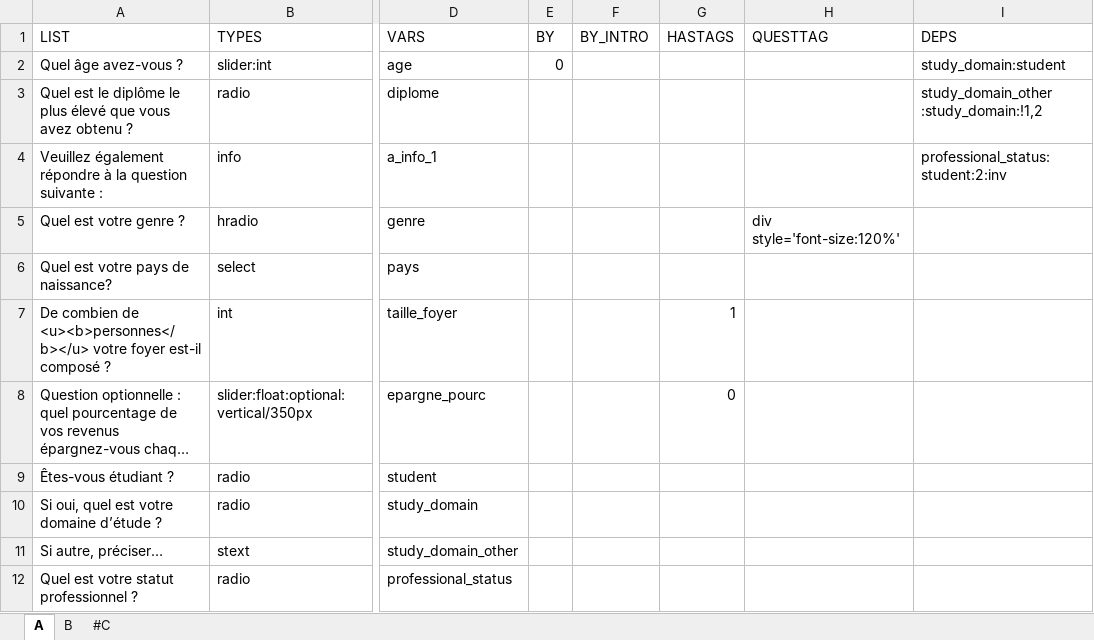
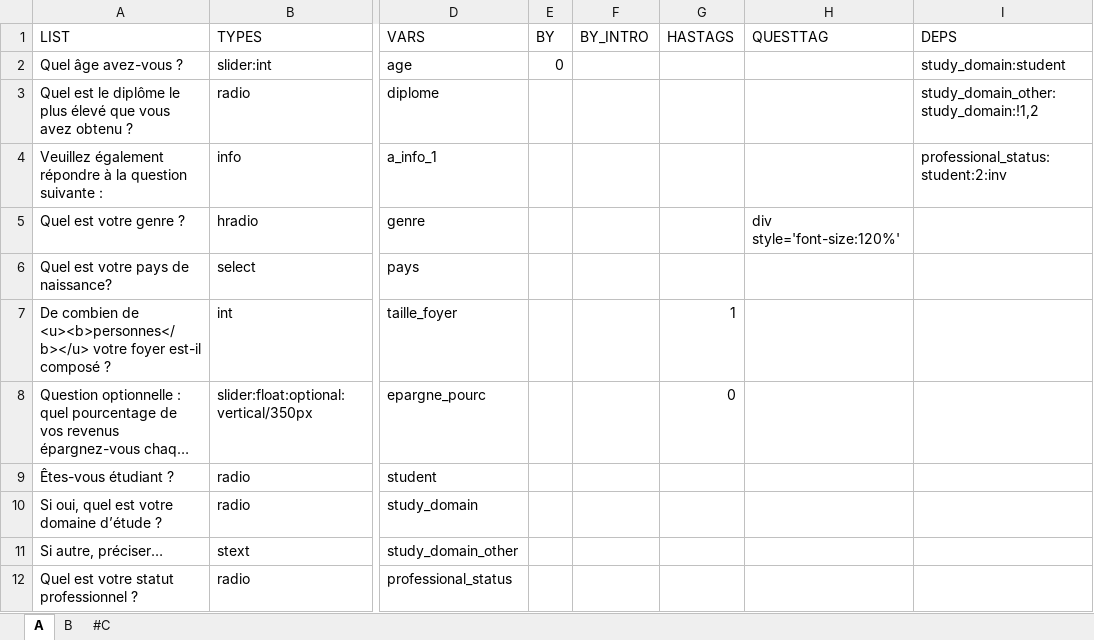
Before and after one commit to mxmfrlv/leepquest_otree, an Excel workbook: leepquest/leepquest.xlsx, sheet A, drawn as a sheet; only a part is shown, gaps mark what is left out; long unchanged cells end in …; values as stored, in another font and other column widths than the file's, no borders; the diff names each change by its address in the sheet, - before the commit and + after, or states it on an @@ line.

```diff
--- a/leepquest/leepquest.xlsx (sheet A)
+++ b/leepquest/leepquest.xlsx (sheet A)
-I3 (DEPS): study_domain_other :study_domain:!1,2
+I3 (DEPS): study_domain_other:study_domain:!1,2
```
Also changed, not shown: 1 other file.
